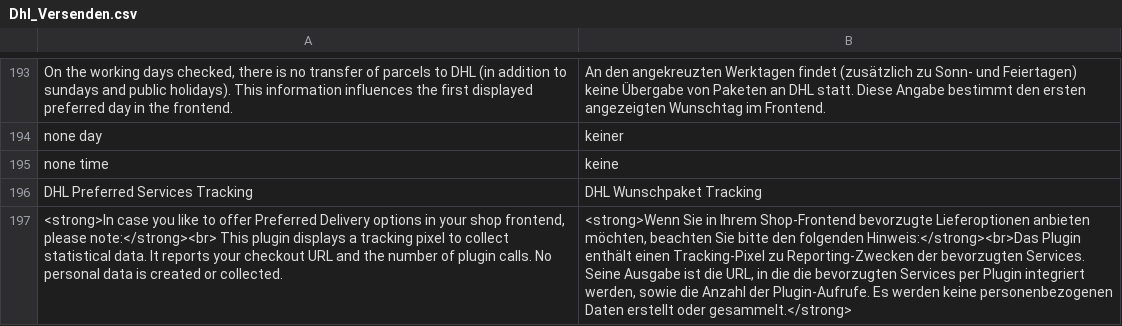
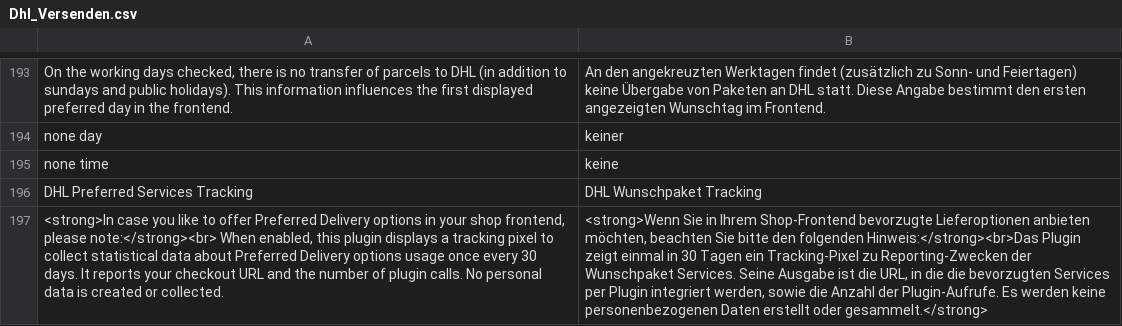
Before and after one commit to netresearch/dhl-module-versenden-m1, a CSV file: src/app/locale/de_DE/Dhl_Versenden.csv, drawn as a sheet; only a part is shown, gaps mark what is left out; the diff names each change by its address in the sheet, - before the commit and + after, or states it on an @@ line.

```diff
--- a/src/app/locale/de_DE/Dhl_Versenden.csv
+++ b/src/app/locale/de_DE/Dhl_Versenden.csv
-A197: …please note:</strong><br> This plugin displays a tracking pixel to collect statistical data. It reports…
+A197: …please note:</strong><br> When enabled, this plugin displays a tracking pixel to collect statistical data about Preferred Delivery options usage once every 30 days. It reports…
-B197: …Hinweis:</strong><br>Das Plugin enthält einen Tracking-Pixel zu Reporting-Zwecken der bevorzugten Services. Seine…
+B197: …Hinweis:</strong><br>Das Plugin zeigt einmal in 30 Tagen ein Tracking-Pixel zu Reporting-Zwecken der Wunschpaket Services. Seine…
```
Also changed, not shown: src/app/locale/en_US/Dhl_Versenden.csv, 2 other files.
